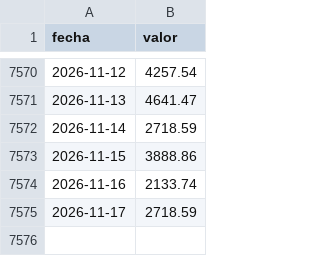
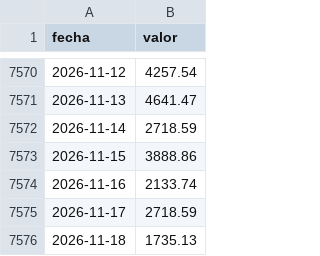
Before and after one commit to elfrancho/rios, a CSV file: datos_ina/iguazu_andresito_caudal.csv, drawn as a sheet; only a part is shown, gaps mark what is left out; the diff names each change by its address in the sheet, - before the commit and + after, or states it on an @@ line.

Commit message:
Datos 18/11/2026 13:03

```diff
--- a/datos_ina/iguazu_andresito_caudal.csv
+++ b/datos_ina/iguazu_andresito_caudal.csv
+row 7576: 2026-11-18 | 1735.13
```
Also changed, not shown: datos_ina/iguazu_puerto_iguazu_altura.csv, datos_ina/parana_corrientes_caudal.csv, 9 other files.
